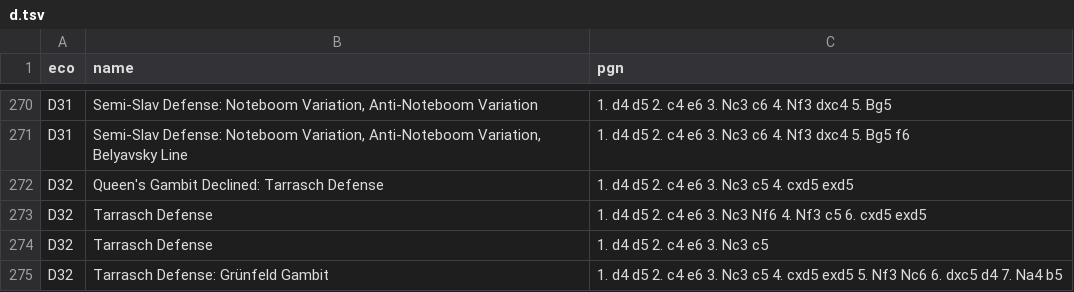
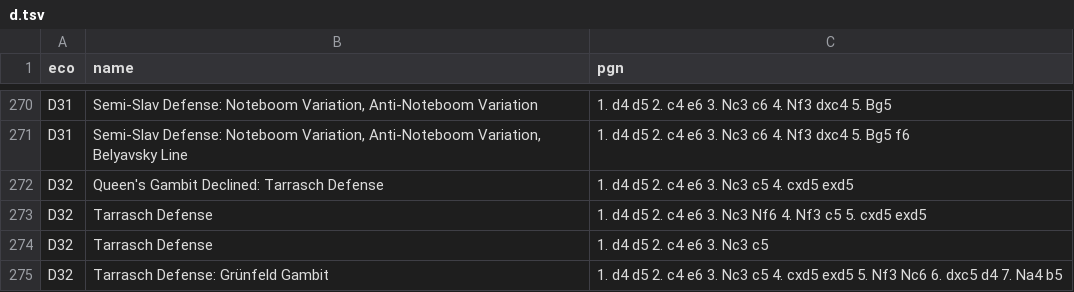
Before and after one commit to lichess-org/chess-openings, a TSV file: d.tsv, drawn as a sheet; only a part is shown, gaps mark what is left out.

Commit message:
Changed .6 to .5 in D32 Tarrasch

```diff
--- a/d.tsv
+++ b/d.tsv
@@ -272,3 +272,3 @@ D31	Semi-Slav Defense: Noteboom Variation, Anti-Noteboom Variation, Belyavsky Li
 D32	Queen's Gambit Declined: Tarrasch Defense	1. d4 d5 2. c4 e6 3. Nc3 c5 4. cxd5 exd5
-D32	Tarrasch Defense	1. d4 d5 2. c4 e6 3. Nc3 Nf6 4. Nf3 c5 6. cxd5 exd5
+D32	Tarrasch Defense	1. d4 d5 2. c4 e6 3. Nc3 Nf6 4. Nf3 c5 5. cxd5 exd5
 D32	Tarrasch Defense	1. d4 d5 2. c4 e6 3. Nc3 c5
```
